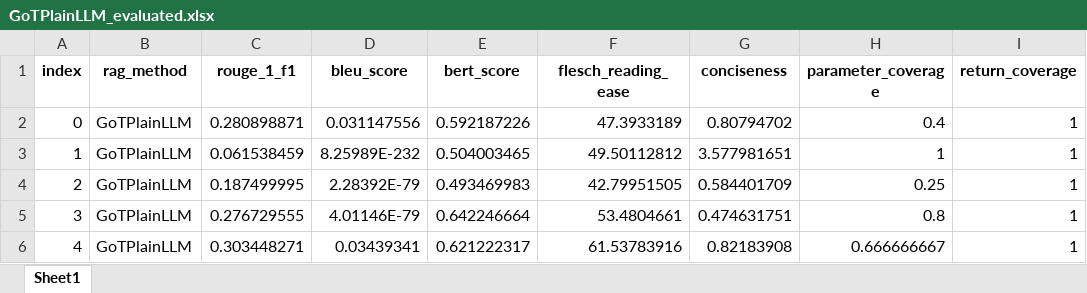
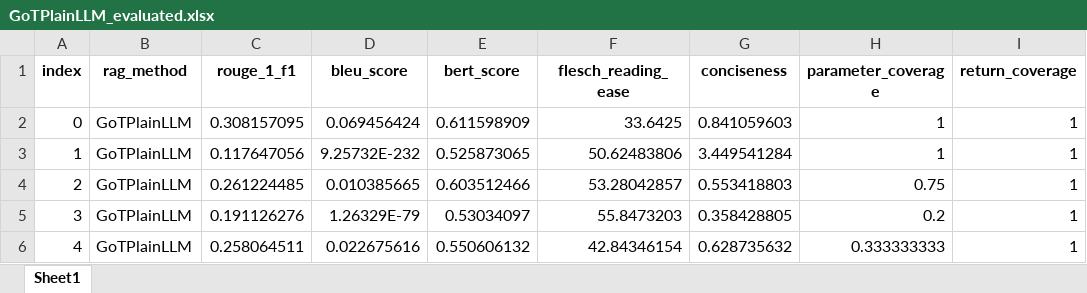
Before and after one commit to balajivenky06/RAG-Docstring, an Excel workbook: results/comparison_GoTPlainLLM/GoTPlainLLM_evaluated.xlsx, sheet Sheet1, drawn as a sheet; only a part is shown; values as stored, in another font and other column widths than the file's, no borders; the diff covers the shown part only; the diff names each change by its address in the sheet, - before the commit and + after, or states it on an @@ line.

```diff
--- a/results/comparison_GoTPlainLLM/GoTPlainLLM_evaluated.xlsx (sheet Sheet1)
+++ b/results/comparison_GoTPlainLLM/GoTPlainLLM_evaluated.xlsx (sheet Sheet1)
-C2 (rouge_1_f1): 0.280898871
+C2 (rouge_1_f1): 0.308157095
-D2 (bleu_score): 0.031147556
+D2 (bleu_score): 0.069456424
-E2 (bert_score): 0.592187226
+E2 (bert_score): 0.611598909
-F2 (flesch_reading_ease): 47.3933189
+F2 (flesch_reading_ease): 33.6425
-G2 (conciseness): 0.80794702
+G2 (conciseness): 0.841059603
-H2 (parameter_coverage): 0.4
+H2 (parameter_coverage): 1
-C3 (rouge_1_f1): 0.061538459
+C3 (rouge_1_f1): 0.117647056
-D3 (bleu_score): 8.25989E-232
+D3 (bleu_score): 9.25732E-232
-E3 (bert_score): 0.504003465
+E3 (bert_score): 0.525873065
-F3 (flesch_reading_ease): 49.50112812
+F3 (flesch_reading_ease): 50.62483806
-G3 (conciseness): 3.577981651
+G3 (conciseness): 3.449541284
-C4 (rouge_1_f1): 0.187499995
+C4 (rouge_1_f1): 0.261224485
-D4 (bleu_score): 2.28392E-79
+D4 (bleu_score): 0.010385665
-E4 (bert_score): 0.493469983
+E4 (bert_score): 0.603512466
-F4 (flesch_reading_ease): 42.79951505
+F4 (flesch_reading_ease): 53.28042857
-G4 (conciseness): 0.584401709
+G4 (conciseness): 0.553418803
-H4 (parameter_coverage): 0.25
+H4 (parameter_coverage): 0.75
-C5 (rouge_1_f1): 0.276729555
+C5 (rouge_1_f1): 0.191126276
-D5 (bleu_score): 4.01146E-79
+D5 (bleu_score): 1.26329E-79
-E5 (bert_score): 0.642246664
+E5 (bert_score): 0.53034097
-F5 (flesch_reading_ease): 53.4804661
+F5 (flesch_reading_ease): 55.8473203
-G5 (conciseness): 0.474631751
+G5 (conciseness): 0.358428805
-H5 (parameter_coverage): 0.8
+H5 (parameter_coverage): 0.2
-C6 (rouge_1_f1): 0.303448271
+C6 (rouge_1_f1): 0.258064511
-D6 (bleu_score): 0.03439341
+D6 (bleu_score): 0.022675616
-E6 (bert_score): 0.621222317
+E6 (bert_score): 0.550606132
-F6 (flesch_reading_ease): 61.53783916
+F6 (flesch_reading_ease): 42.84346154
-G6 (conciseness): 0.82183908
+G6 (conciseness): 0.628735632
-H6 (parameter_coverage): 0.666666667
+H6 (parameter_coverage): 0.333333333
```
Also changed, not shown: 375 edited cells elsewhere in this sheet, results/comparison_CoTPlainLLM/CoTPlainLLM_consolidated.xlsx, results/comparison_CoTPlainLLM/CoTPlainLLM_costs.xlsx, 44 other files.
